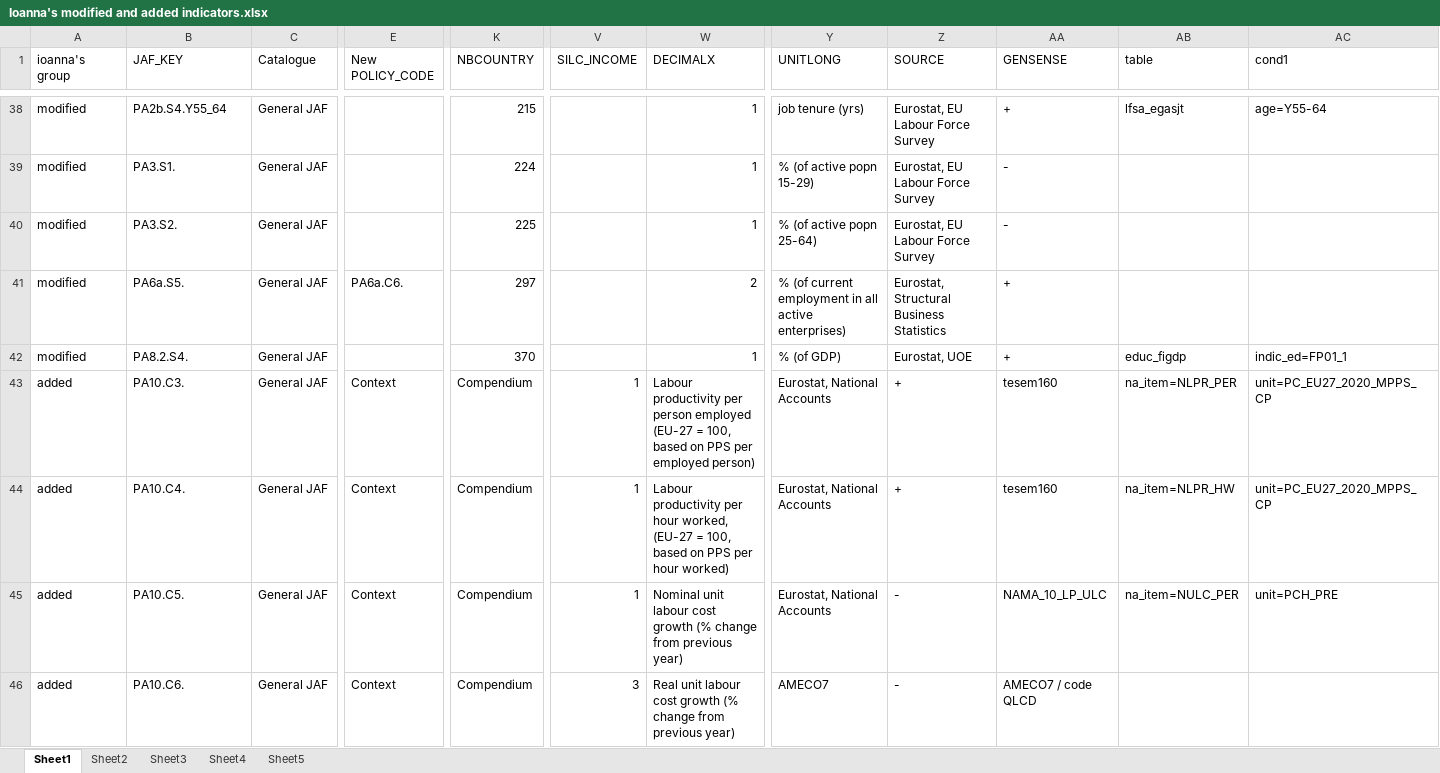
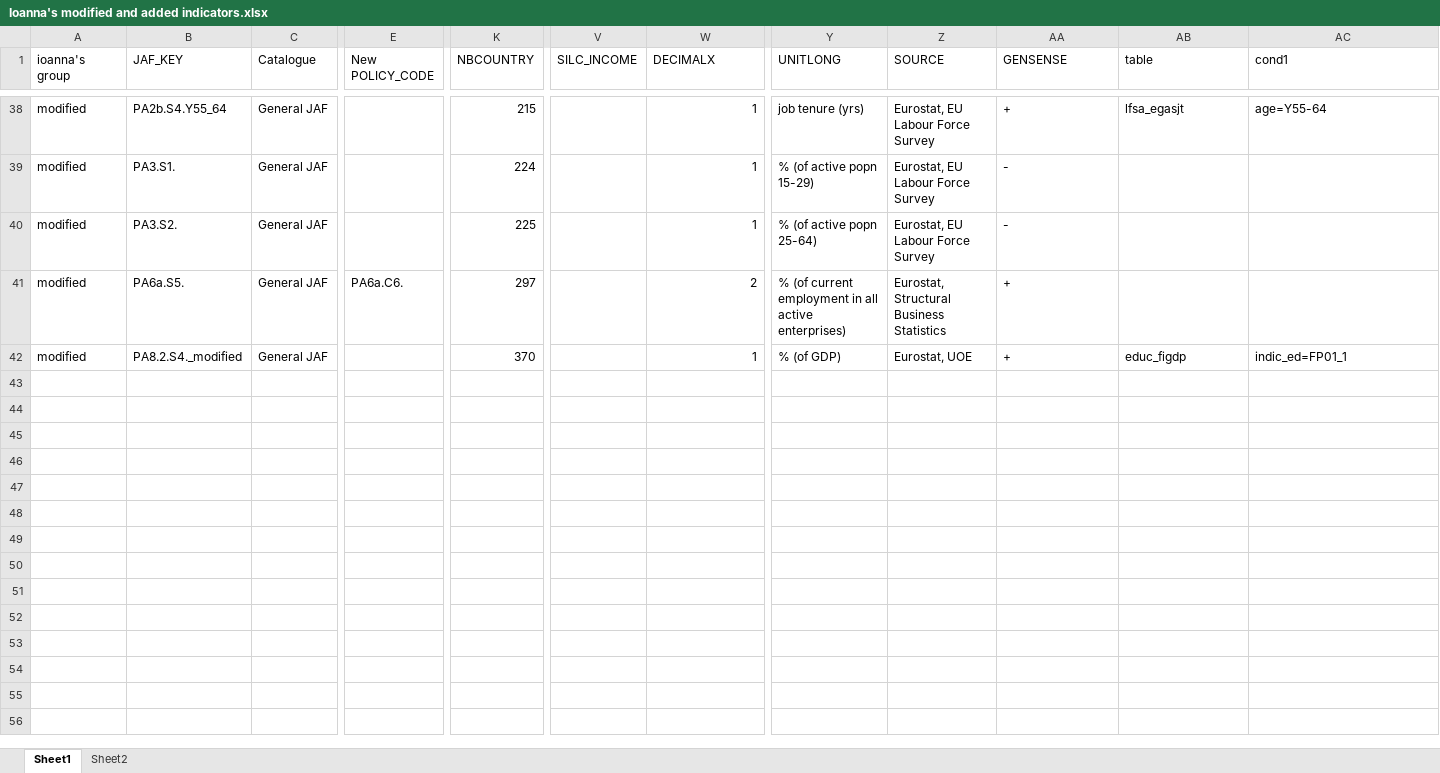
Before and after one commit to alekrutkowski/JAF2R, an Excel workbook: Ioanna's modified and added indicators.xlsx, sheet Sheet1, drawn as a sheet; only a part is shown, gaps mark what is left out; values as stored, in another font and other column widths than the file's, no borders; rows hold the shown columns only; the diff covers the shown part only; the diff names each change by its address in the sheet, - before the commit and + after, or states it on an @@ line.

Commit message:
Started implementing Ioanna's new indics. TODO: refactoring fromAMECO()

```diff
--- a/Ioanna's modified and added indicators.xlsx (sheet Sheet1)
+++ b/Ioanna's modified and added indicators.xlsx (sheet Sheet1)
-sheet tab: Sheet3
-sheet tab: Sheet4
-sheet tab: Sheet5
-B42 (JAF_KEY): PA8.2.S4.
+B42 (JAF_KEY): PA8.2.S4._modified
-row 43: added | PA10.C3. | General JAF | Context | Compendium | 1 | Labour productivity per person employed (EU-27 = 100, based on PPS per employed person) | Eurostat, National Accounts | + | tesem160 | na_item=NLPR_PER | unit=PC_EU27_2020_MPPS_CP
-row 44: added | PA10.C4. | General JAF | Context | Compendium | 1 | Labour productivity per hour worked, (EU-27 = 100, based on PPS per hour worked) | Eurostat, National Accounts | + | tesem160 | na_item=NLPR_HW | unit=PC_EU27_2020_MPPS_CP
-row 45: added | PA10.C5. | General JAF | Context | Compendium | 1 | Nominal unit labour cost growth (% change from previous year) | Eurostat, National Accounts | - | NAMA_10_LP_ULC | na_item=NULC_PER | unit=PCH_PRE
-row 46: added | PA10.C6. | General JAF | Context | Compendium | 3 | Real unit labour cost growth (% change from previous year) | AMECO7 | - | AMECO7 / code QLCD
```
Also changed, not shown: 19 removed rows elsewhere in this sheet, sheet Sheet2, hidden cells, 4 other files.
